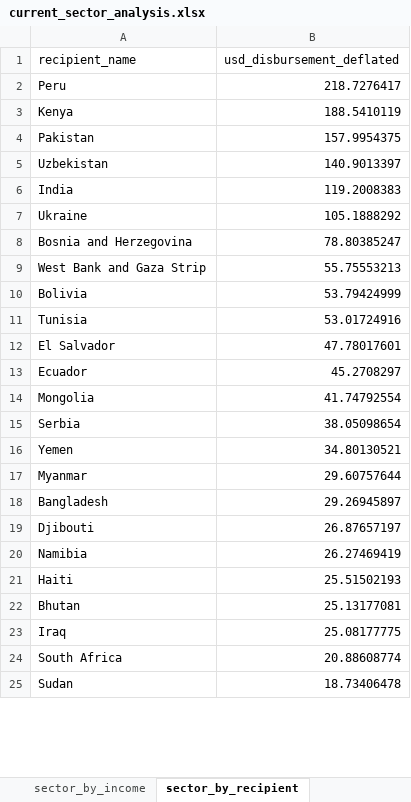
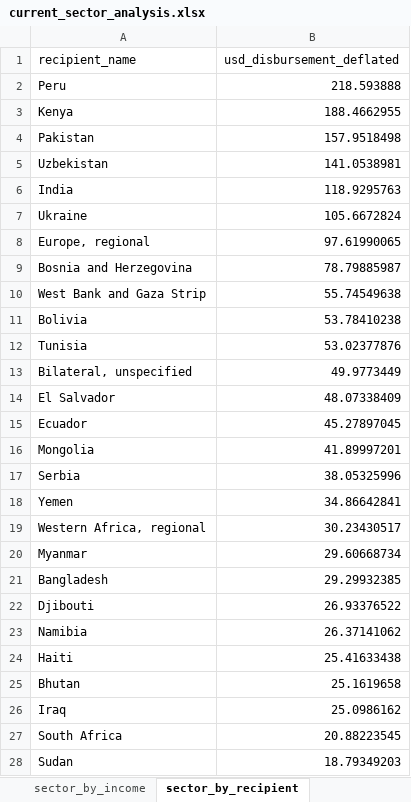
Before and after one commit to akmiller01/HFHI-NLP, an Excel workbook: output/current_sector_analysis.xlsx, sheet sector_by_recipient, drawn as a sheet; only a part is shown; values as stored, in another font and other column widths than the file's, no borders; charts and pictures not drawn; addresses are those after the commit; the diff covers the shown part only; the diff names each change by its address in the sheet, - before the commit and + after, or states it on an @@ line.

Commit message:
Add regions and unspecified

```diff
--- a/output/current_sector_analysis.xlsx (sheet sector_by_recipient)
+++ b/output/current_sector_analysis.xlsx (sheet sector_by_recipient)
-B2 (usd_disbursement_deflated): 218.7276417
+B2 (usd_disbursement_deflated): 218.593888
-B3 (usd_disbursement_deflated): 188.5410119
+B3 (usd_disbursement_deflated): 188.4662955
-B4 (usd_disbursement_deflated): 157.9954375
+B4 (usd_disbursement_deflated): 157.9518498
-B5 (usd_disbursement_deflated): 140.9013397
+B5 (usd_disbursement_deflated): 141.0538981
-B6 (usd_disbursement_deflated): 119.2008383
+B6 (usd_disbursement_deflated): 118.9295763
-B7 (usd_disbursement_deflated): 105.1888292
+B7 (usd_disbursement_deflated): 105.6672824
+row 8: Europe, regional | 97.61990065
-B9 (usd_disbursement_deflated): 78.80385247
+B9 (usd_disbursement_deflated): 78.79885987
-B10 (usd_disbursement_deflated): 55.75553213
+B10 (usd_disbursement_deflated): 55.74549638
-B11 (usd_disbursement_deflated): 53.79424999
+B11 (usd_disbursement_deflated): 53.78410238
-B12 (usd_disbursement_deflated): 53.01724916
+B12 (usd_disbursement_deflated): 53.02377876
+row 13: Bilateral, unspecified | 49.9773449
-B14 (usd_disbursement_deflated): 47.78017601
+B14 (usd_disbursement_deflated): 48.07338409
-B15 (usd_disbursement_deflated): 45.2708297
+B15 (usd_disbursement_deflated): 45.27897045
-B16 (usd_disbursement_deflated): 41.74792554
+B16 (usd_disbursement_deflated): 41.89997201
-B17 (usd_disbursement_deflated): 38.05098654
+B17 (usd_disbursement_deflated): 38.05325996
-B18 (usd_disbursement_deflated): 34.80130521
+B18 (usd_disbursement_deflated): 34.86642841
+row 19: Western Africa, regional | 30.23430517
-B20 (usd_disbursement_deflated): 29.60757644
+B20 (usd_disbursement_deflated): 29.60668734
-B21 (usd_disbursement_deflated): 29.26945897
+B21 (usd_disbursement_deflated): 29.29932385
-B22 (usd_disbursement_deflated): 26.87657197
+B22 (usd_disbursement_deflated): 26.93376522
-B23 (usd_disbursement_deflated): 26.27469419
+B23 (usd_disbursement_deflated): 26.37141062
-B24 (usd_disbursement_deflated): 25.51502193
+B24 (usd_disbursement_deflated): 25.41633438
-B25 (usd_disbursement_deflated): 25.13177081
+B25 (usd_disbursement_deflated): 25.1619658
-B26 (usd_disbursement_deflated): 25.08177775
+B26 (usd_disbursement_deflated): 25.0986162
-B27 (usd_disbursement_deflated): 20.88608774
+B27 (usd_disbursement_deflated): 20.88223545
-B28 (usd_disbursement_deflated): 18.73406478
+B28 (usd_disbursement_deflated): 18.79349203
```
Also changed, not shown: 26 added rows, 8 removed rows and 102 edited cells elsewhere in this sheet, sheet sector_iati_conf_recip, sheet sector_by_donor, sheet sector_year, sheet sector_by_income, sheet sector_iati_conf_year, sheet sector_by_donor_type, charts or pictures, output/keyword_analysis.xlsx, 40 other files.
